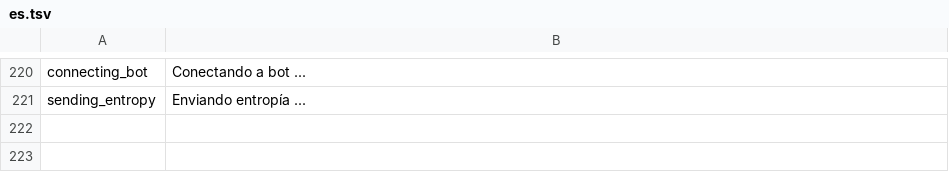
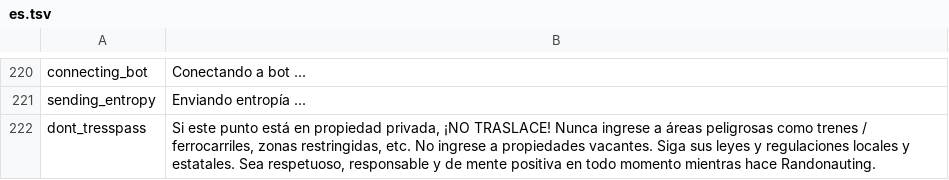
Before and after one commit to Wandering-Consciousness/VFatumbot, a TSV file: i18n/es.tsv, drawn as a sheet; only a part is shown, gaps mark what is left out; the diff names each change by its address in the sheet, - before the commit and + after, or states it on an @@ line.

Commit message:
Add dont tresspass message for IDAs in Eng and Spanish

```diff
--- a/i18n/es.tsv
+++ b/i18n/es.tsv
+row 222: dont_tresspass | Si este punto está en propiedad privada, ¡NO TRASLACE! Nunca ingrese a áreas peligrosas como trenes / ferrocarriles, zonas restringidas, etc. No ingrese a propiedades vacantes. Siga sus leyes y regulaciones locales y estatales. Sea respetuoso, responsable y de mente positiva en todo momento mientras hace Randonauting.
```
Also changed, not shown: i18n/en.tsv, 2 other files.
